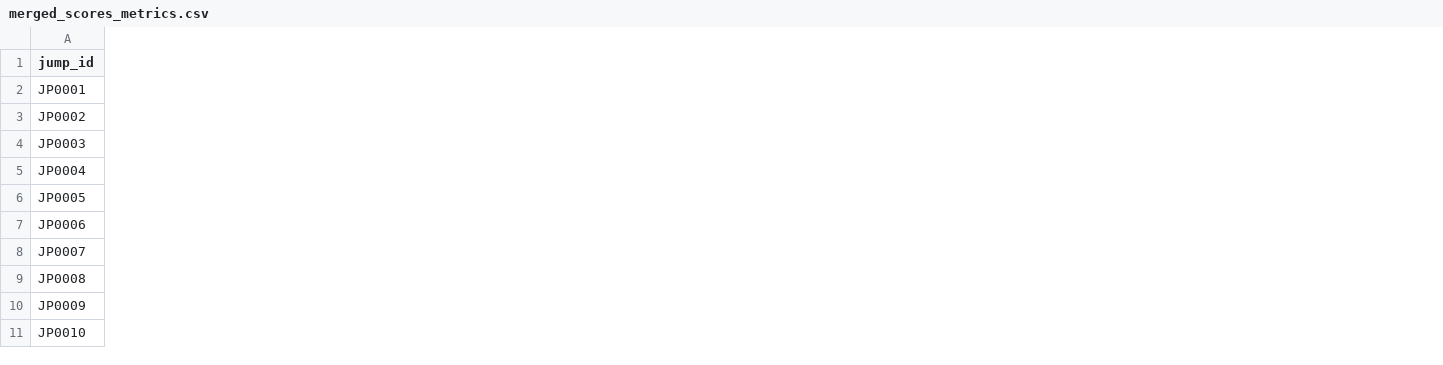
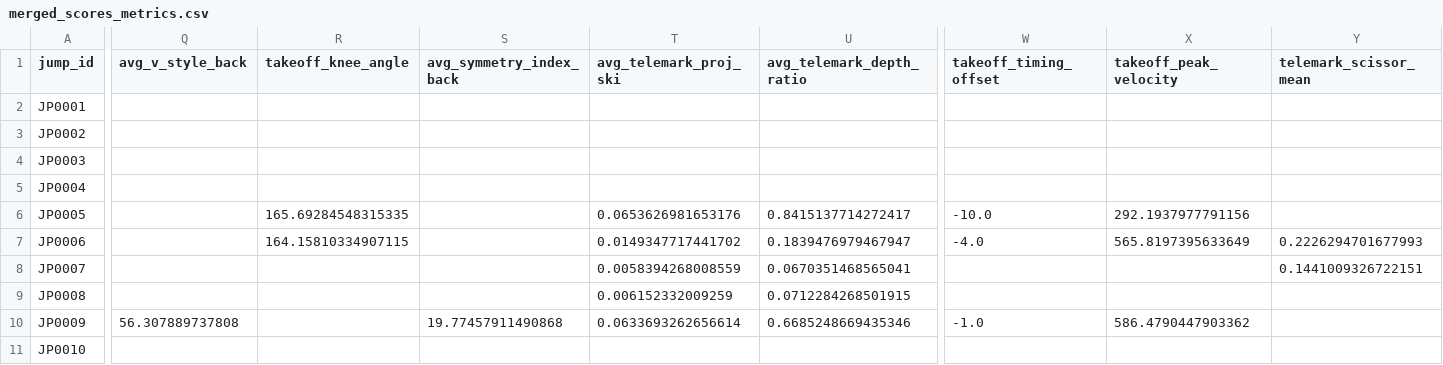
Before and after one commit to elisa-negrini/SkiProject-SportTech, a CSV file: metrics/correlations/merged_scores_metrics.csv, drawn as a sheet; only a part is shown, gaps mark what is left out; the diff covers the shown part only; the diff names each change by its address in the sheet, - before the commit and + after, or states it on an @@ line.

```diff
--- a/metrics/correlations/merged_scores_metrics.csv
+++ b/metrics/correlations/merged_scores_metrics.csv
+column Q (avg_v_style_back), row 10: 56.307889737808
+column R (takeoff_knee_angle), rows 6-7: 165.69284548315335 | 164.15810334907115
+column S (avg_symmetry_index_back), row 10: 19.77457911490868
+column T (avg_telemark_proj_ski), rows 6-10: 0.0653626981653176 | 0.0149347717441702 | 0.0058394268008559 | 0.006152332009259 | 0.0633693262656614
+column U (avg_telemark_depth_ratio), rows 6-10: 0.8415137714272417 | 0.1839476979467947 | 0.0670351468565041 | 0.0712284268501915 | 0.6685248669435346
+column W (takeoff_timing_offset), rows 6-10: -10.0 | -4.0 |  |  | -1.0
+column X (takeoff_peak_velocity), rows 6-10: 292.1937977791156 | 565.8197395633649 |  |  | 586.4790447903362
+column Y (telemark_scissor_mean), rows 7-8: 0.2226294701677993 | 0.1441009326722151
```
Also changed, not shown: 2 added columns elsewhere in this file, metrics/correlations/correlations.csv, 5 other files.
